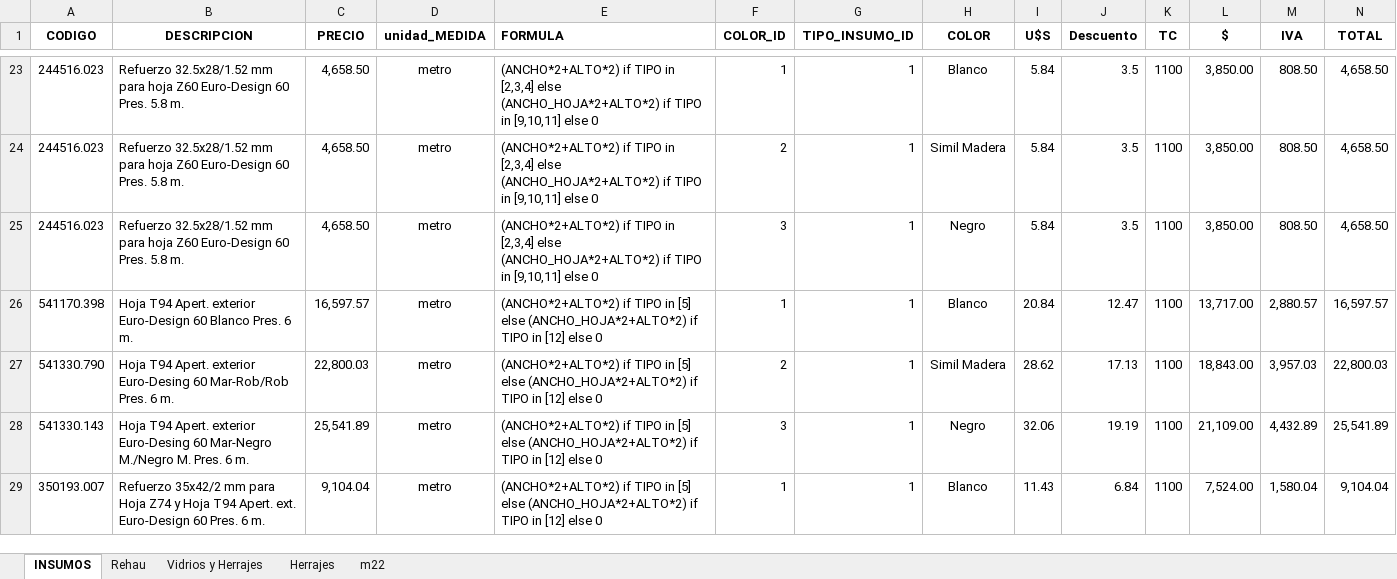
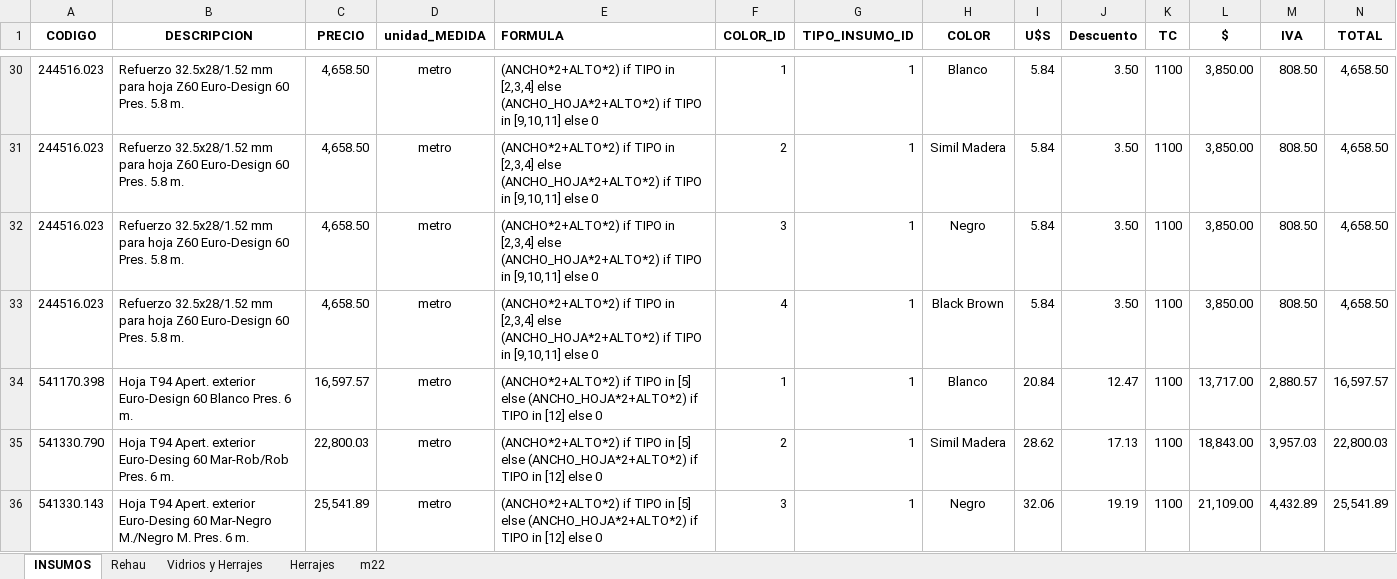
Before and after one commit to Gabriel6176/lucas, an Excel workbook: Codigos.xlsx, sheet INSUMOS, drawn as a sheet; only a part is shown, gaps mark what is left out; the shorter side is filled out with more unchanged rows; values as stored, in another font and other column widths than the file's, no borders; addresses are those after the commit; the diff covers the shown part only; the diff names each change by its address in the sheet, - before the commit and + after, or states it on an @@ line.

Commit message:
21ene agregado color black brown

```diff
--- a/Codigos.xlsx (sheet INSUMOS)
+++ b/Codigos.xlsx (sheet INSUMOS)
-J30:J32 (Descuento): 3.5
+J30:J32 (Descuento): 3.50
+row 33: 244516.023 | Refuerzo 32.5x28/1.52 mm para hoja Z60 Euro-Design 60 Pres. 5.8 m. | 4,658.50 | metro | (ANCHO*2+ALTO*2) if TIPO in [2,3,4] else (ANCHO_HOJA*2+ALTO*2) if TIPO in [9,10,11] else 0 | 4 | 1 | Black Brown | 5.84 | 3.50 | 1100 | 3,850.00 | 808.50 | 4,658.50
```
Also changed, not shown: 41 added rows, 7 edited cells and cell formats elsewhere in this sheet, sheet Vidrios y Herrajes, formulas that keep their value, 3 other files.
